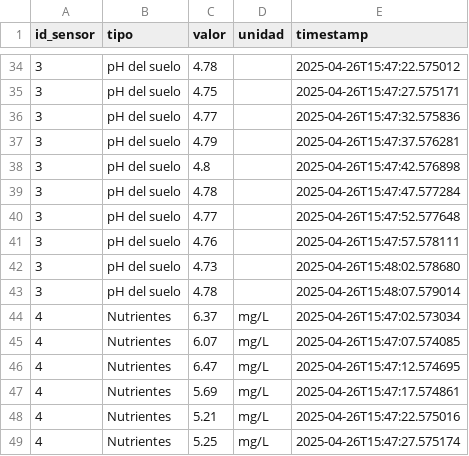
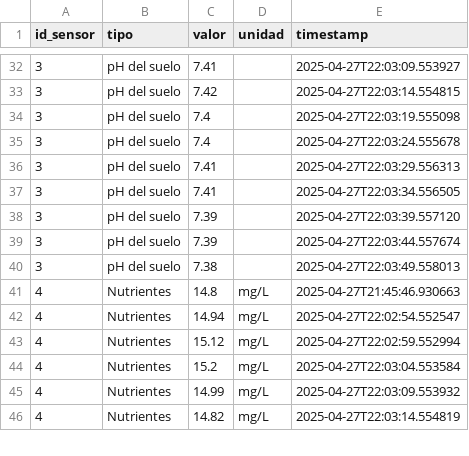
Before and after one commit to Ecosmart1/eco-smart, a CSV file: ecosmart backend flask/Sensores/datos_sensores.csv, drawn as a sheet; only a part is shown, gaps mark what is left out; the diff covers the shown part only.

```diff
--- a/ecosmart backend flask/Sensores/datos_sensores.csv
+++ b/ecosmart backend flask/Sensores/datos_sensores.csv
@@ -34,16 +32,15 @@ id_sensor,tipo,valor,unidad,timestamp
-3,pH del suelo,4.78,,2025-04-26T15:47:22.575012
-3,pH del suelo,4.75,,2025-04-26T15:47:27.575171
-3,pH del suelo,4.77,,2025-04-26T15:47:32.575836
-3,pH del suelo,4.79,,2025-04-26T15:47:37.576281
-3,pH del suelo,4.8,,2025-04-26T15:47:42.576898
-3,pH del suelo,4.78,,2025-04-26T15:47:47.577284
-3,pH del suelo,4.77,,2025-04-26T15:47:52.577648
-3,pH del suelo,4.76,,2025-04-26T15:47:57.578111
-3,pH del suelo,4.73,,2025-04-26T15:48:02.578680
-3,pH del suelo,4.78,,2025-04-26T15:48:07.579014
-4,Nutrientes,6.37,mg/L,2025-04-26T15:47:02.573034
-4,Nutrientes,6.07,mg/L,2025-04-26T15:47:07.574085
-4,Nutrientes,6.47,mg/L,2025-04-26T15:47:12.574695
-4,Nutrientes,5.69,mg/L,2025-04-26T15:47:17.574861
-4,Nutrientes,5.21,mg/L,2025-04-26T15:47:22.575016
-4,Nutrientes,5.25,mg/L,2025-04-26T15:47:27.575174
+3,pH del suelo,7.41,,2025-04-27T22:03:09.553927
+3,pH del suelo,7.42,,2025-04-27T22:03:14.554815
+3,pH del suelo,7.4,,2025-04-27T22:03:19.555098
+3,pH del suelo,7.4,,2025-04-27T22:03:24.555678
+3,pH del suelo,7.41,,2025-04-27T22:03:29.556313
+3,pH del suelo,7.41,,2025-04-27T22:03:34.556505
+3,pH del suelo,7.39,,2025-04-27T22:03:39.557120
+3,pH del suelo,7.39,,2025-04-27T22:03:44.557674
+3,pH del suelo,7.38,,2025-04-27T22:03:49.558013
+4,Nutrientes,14.8,mg/L,2025-04-27T21:45:46.930663
+4,Nutrientes,14.94,mg/L,2025-04-27T22:02:54.552547
+4,Nutrientes,15.12,mg/L,2025-04-27T22:02:59.552994
+4,Nutrientes,15.2,mg/L,2025-04-27T22:03:04.553584
+4,Nutrientes,14.99,mg/L,2025-04-27T22:03:09.553932
+4,Nutrientes,14.82,mg/L,2025-04-27T22:03:14.554819
```
Also changed, not shown: 3 removed rows and 74 edited cells elsewhere in this file, 7 other files.
